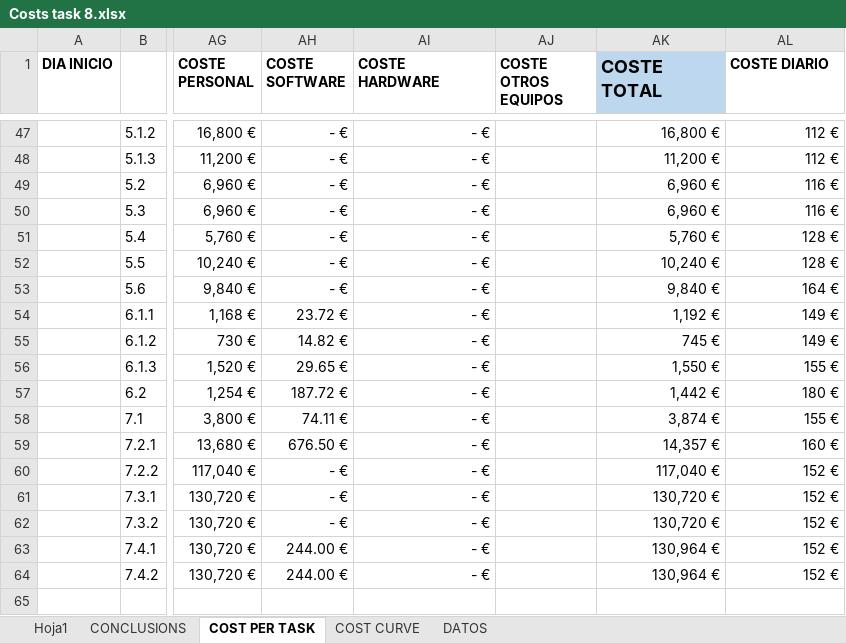
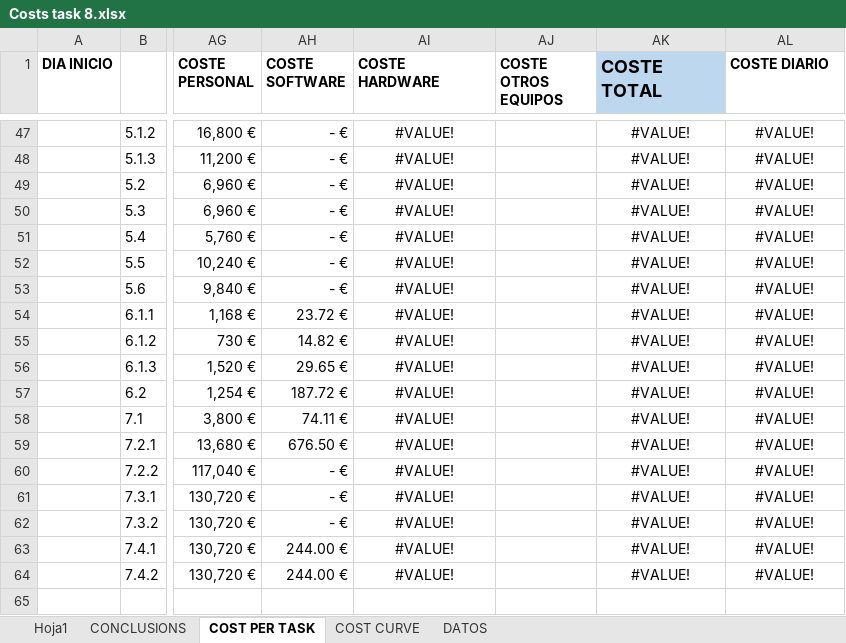
Before and after one commit to AstroProjects/projectsGroup3, an Excel workbook: Deliverable 2/Deliverable2/Costs task 8.xlsx, sheet COST PER TASK, drawn as a sheet; only a part is shown, gaps mark what is left out; values as stored, in another font and other column widths than the file's, no borders; 1 other sheet too large or unreadable and not compared; the diff covers the shown part only; the diff names each change by its address in the sheet, - before the commit and + after, or states it on an @@ line.

Commit message:
Excel Task8

```diff
--- a/Deliverable 2/Deliverable2/Costs task 8.xlsx (sheet COST PER TASK)
+++ b/Deliverable 2/Deliverable2/Costs task 8.xlsx (sheet COST PER TASK)
-AI47:AI64 (COSTE HARDWARE): - €
+AI47:AI64 (COSTE HARDWARE): #VALUE!
-AI47:AI64 alignment: right
+AI47:AI64 alignment: center
-AK47:AL64 alignment: right
+AK47:AL64 alignment: center
-AK47 (COSTE TOTAL): 16,800 €
+AK47 (COSTE TOTAL): #VALUE!
-AL47:AL48 (COSTE DIARIO): 112 €
+AL47:AL48 (COSTE DIARIO): #VALUE!
-AK48 (COSTE TOTAL): 11,200 €
+AK48 (COSTE TOTAL): #VALUE!
-AK49:AK50 (COSTE TOTAL): 6,960 €
+AK49:AK50 (COSTE TOTAL): #VALUE!
-AL49:AL50 (COSTE DIARIO): 116 €
+AL49:AL50 (COSTE DIARIO): #VALUE!
-AK51 (COSTE TOTAL): 5,760 €
+AK51 (COSTE TOTAL): #VALUE!
-AL51:AL52 (COSTE DIARIO): 128 €
+AL51:AL52 (COSTE DIARIO): #VALUE!
-AK52 (COSTE TOTAL): 10,240 €
+AK52 (COSTE TOTAL): #VALUE!
-AK53 (COSTE TOTAL): 9,840 €
+AK53 (COSTE TOTAL): #VALUE!
-AL53 (COSTE DIARIO): 164 €
+AL53 (COSTE DIARIO): #VALUE!
-AK54 (COSTE TOTAL): 1,192 €
+AK54 (COSTE TOTAL): #VALUE!
-AL54:AL55 (COSTE DIARIO): 149 €
+AL54:AL55 (COSTE DIARIO): #VALUE!
-AK55 (COSTE TOTAL): 745 €
+AK55 (COSTE TOTAL): #VALUE!
-AK56 (COSTE TOTAL): 1,550 €
+AK56 (COSTE TOTAL): #VALUE!
-AL56 (COSTE DIARIO): 155 €
+AL56 (COSTE DIARIO): #VALUE!
-AK57 (COSTE TOTAL): 1,442 €
+AK57 (COSTE TOTAL): #VALUE!
-AL57 (COSTE DIARIO): 180 €
+AL57 (COSTE DIARIO): #VALUE!
-AK58 (COSTE TOTAL): 3,874 €
+AK58 (COSTE TOTAL): #VALUE!
-AL58 (COSTE DIARIO): 155 €
+AL58 (COSTE DIARIO): #VALUE!
-AK59 (COSTE TOTAL): 14,357 €
+AK59 (COSTE TOTAL): #VALUE!
-AL59 (COSTE DIARIO): 160 €
+AL59 (COSTE DIARIO): #VALUE!
-AK60 (COSTE TOTAL): 117,040 €
+AK60 (COSTE TOTAL): #VALUE!
-AL60:AL64 (COSTE DIARIO): 152 €
+AL60:AL64 (COSTE DIARIO): #VALUE!
-AK61:AK62 (COSTE TOTAL): 130,720 €
+AK61:AK62 (COSTE TOTAL): #VALUE!
-AK63:AK64 (COSTE TOTAL): 130,964 €
+AK63:AK64 (COSTE TOTAL): #VALUE!
```
Also changed, not shown: 135 edited cells and cell formats elsewhere in this sheet, sheet DATOS.
